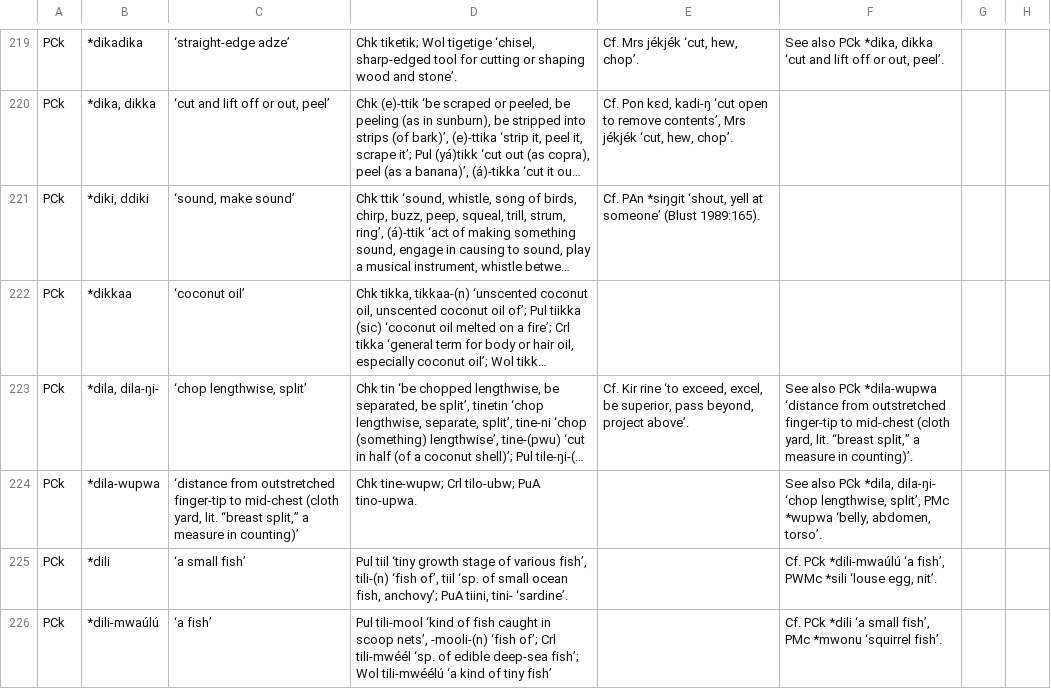
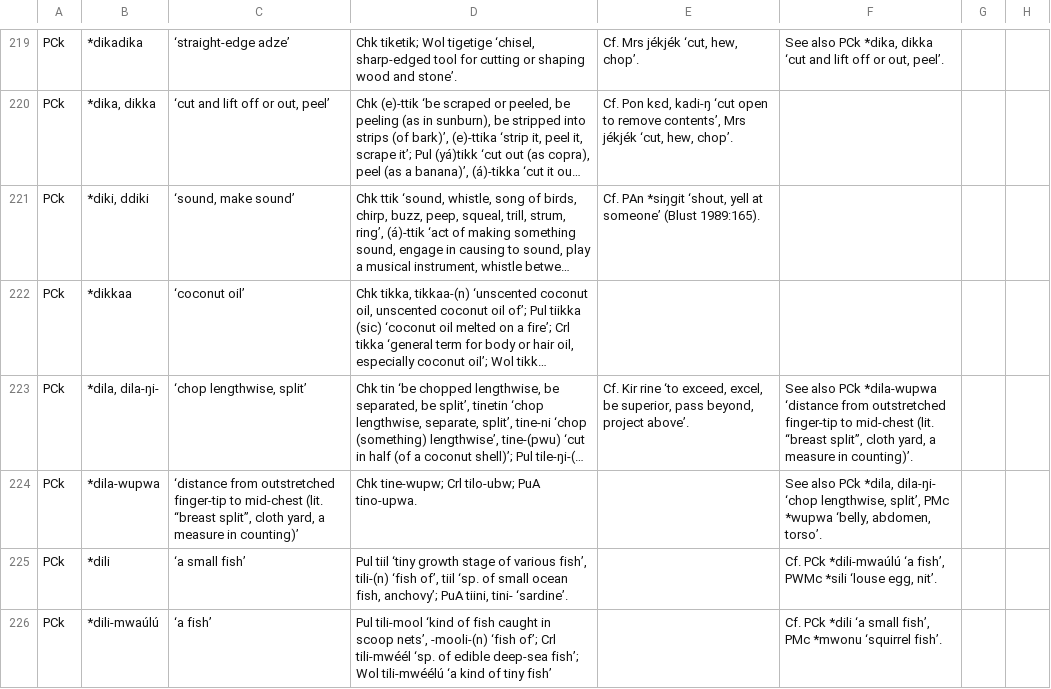
Before and after one commit to lexibank/mcd, a CSV file: raw/MCD_2_2023-04-27.csv, drawn as a sheet; only a part is shown, gaps mark what is left out; long unchanged cells end in …; the diff names each change by its address in the sheet, - before the commit and + after, or states it on an @@ line.

```diff
--- a/raw/MCD_2_2023-04-27.csv
+++ b/raw/MCD_2_2023-04-27.csv
-F223: …to mid-chest (cloth yard, lit. “breast split,” a measure…
+F223: …to mid-chest (lit. “breast split”, cloth yard, a measure…
-C224: …to mid-chest (cloth yard, lit. “breast split,” a measure…
+C224: …to mid-chest (lit. “breast split”, cloth yard, a measure…
```
Also changed, not shown: 3 other files.
